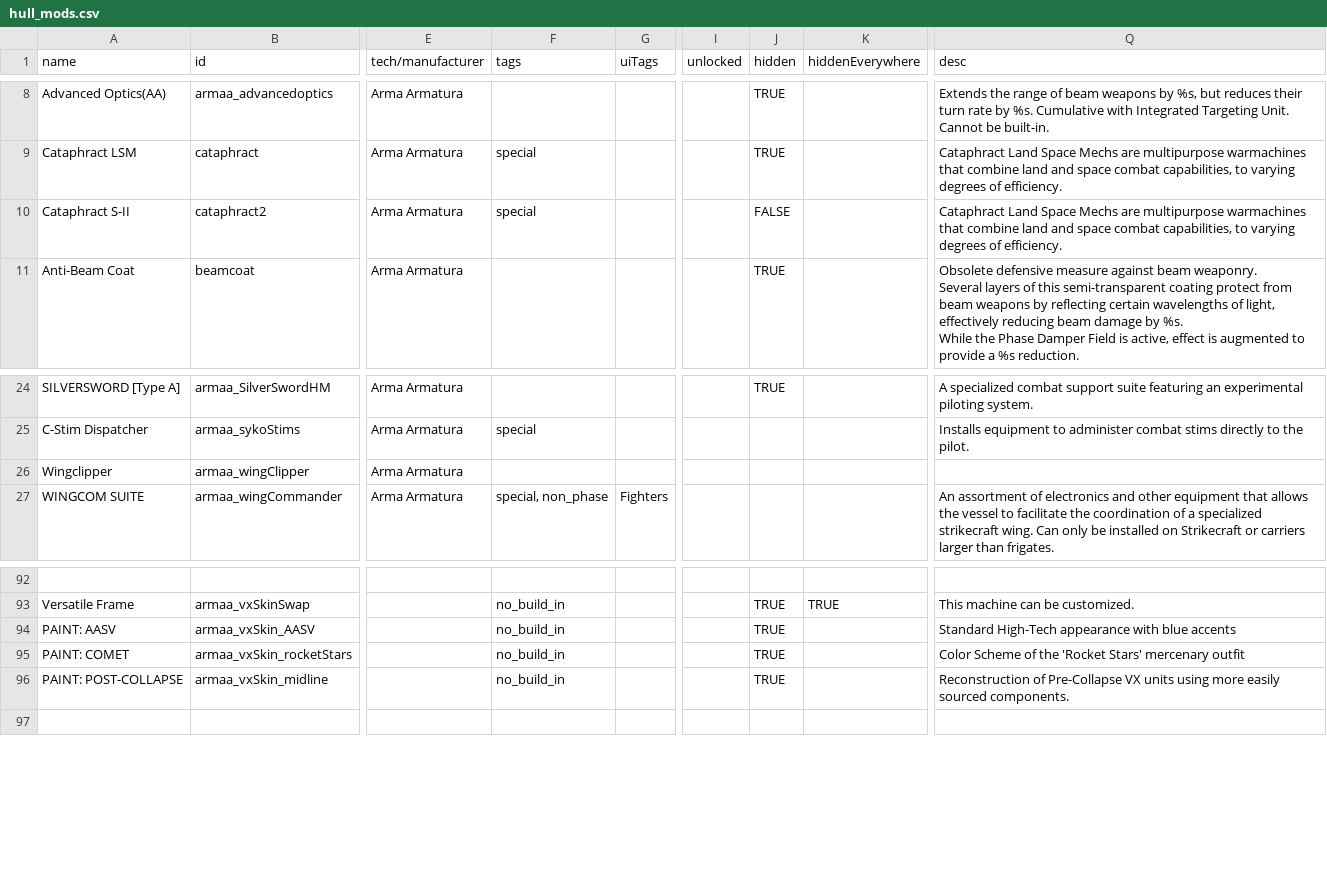
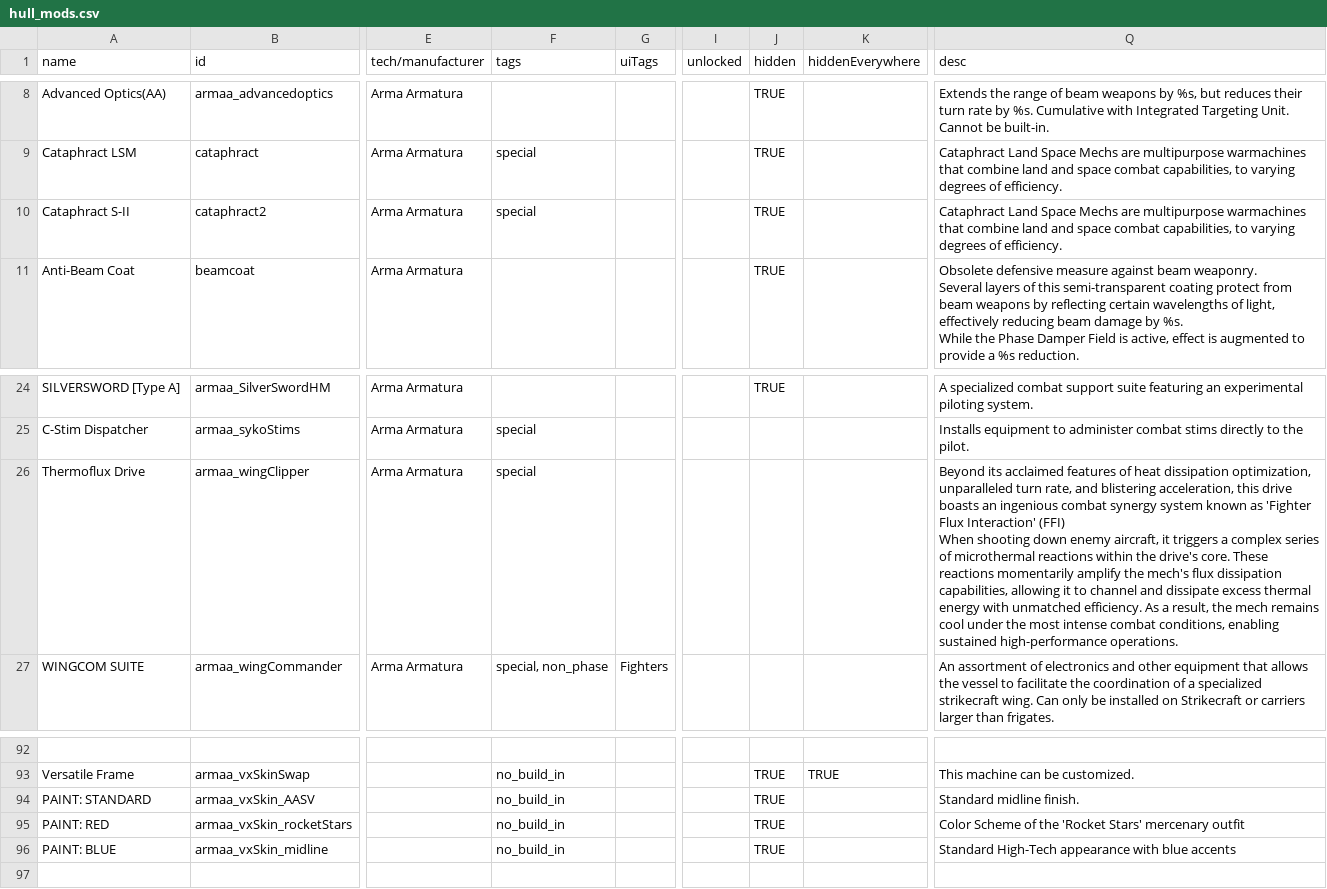
Before and after one commit to gomarz/SS-armaa, a CSV file: data/hullmods/hull_mods.csv, drawn as a sheet; only a part is shown, gaps mark what is left out; ↵ is a line break in a cell; the diff names each change by its address in the sheet, - before the commit and + after, or states it on an @@ line.

```diff
--- a/data/hullmods/hull_mods.csv
+++ b/data/hullmods/hull_mods.csv
-J10 (hidden): FALSE
+J10 (hidden): TRUE
-A26 (name): Wingclipper
+A26 (name): Thermoflux Drive
-F26 (tags): (empty)
+F26 (tags): special
-Q26 (desc): (empty)
+Q26 (desc): Beyond its acclaimed features of heat dissipation optimization, unparalleled turn rate, and blistering acceleration, this drive boasts an ingenious combat synergy system known as 'Fighter Flux Interaction' (FFI) ↵ When shooting down enemy aircraft, it triggers a complex series of microthermal reactions within the drive's core. These reactions momentarily amplify the mech's flux dissipation capabilities, allowing it to channel and dissipate excess thermal energy with unmatched efficiency. As a result, the mech remains cool under the most intense combat conditions, enabling sustained high-performance operations.
-A94 (name): PAINT: AASV
+A94 (name): PAINT: STANDARD
-Q94 (desc): Standard High-Tech appearance with blue accents
+Q94 (desc): Standard midline finish.
-A95 (name): PAINT: COMET
+A95 (name): PAINT: RED
-A96 (name): PAINT: POST-COLLAPSE
+A96 (name): PAINT: BLUE
-Q96 (desc): Reconstruction of Pre-Collapse VX units using more easily sourced components.
+Q96 (desc): Standard High-Tech appearance with blue accents
```
Also changed, not shown: data/campaign/special_items.csv, data/config/vayraBounties/unique_bounty_data.csv, 51 other files.
